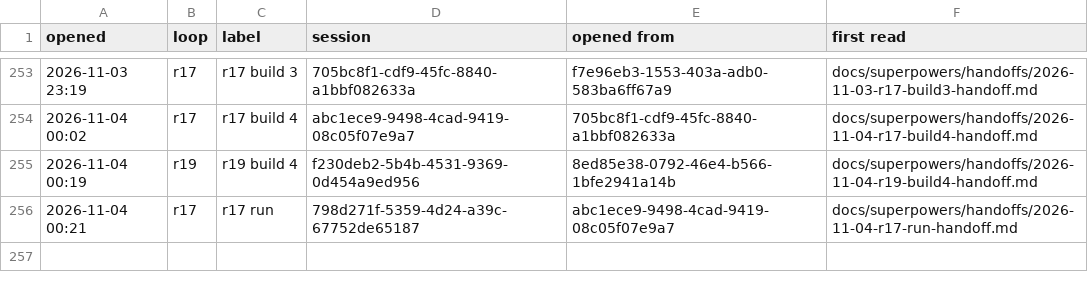
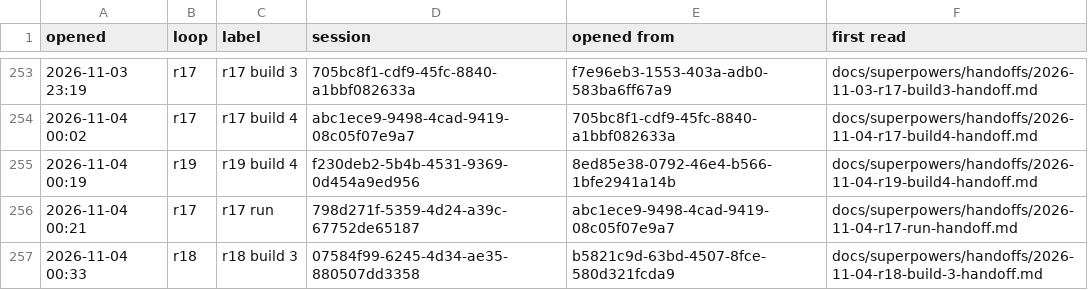
Before and after one commit to AugustOxQ/CoSiR, a TSV file: docs/superpowers/handoffs/chats.tsv, drawn as a sheet; only a part is shown, gaps mark what is left out.

```diff
--- a/docs/superpowers/handoffs/chats.tsv
+++ b/docs/superpowers/handoffs/chats.tsv
@@ -256 +256,2 @@ opened	loop	label	session	opened from	first read
 2026-11-04 00:21	r17	r17 run	798d271f-5359-4d24-a39c-67752de65187	abc1ece9-9498-4cad-9419-08c05f07e9a7	docs/superpowers/handoffs/2026-11-04-r17-run-handoff.md
+2026-11-04 00:33	r18	r18 build 3	07584f99-6245-4d34-ae35-880507dd3358	b5821c9d-63bd-4507-8fce-580d321fcda9	docs/superpowers/handoffs/2026-11-04-r18-build-3-handoff.md
```
Also changed, not shown: 1 other file.
